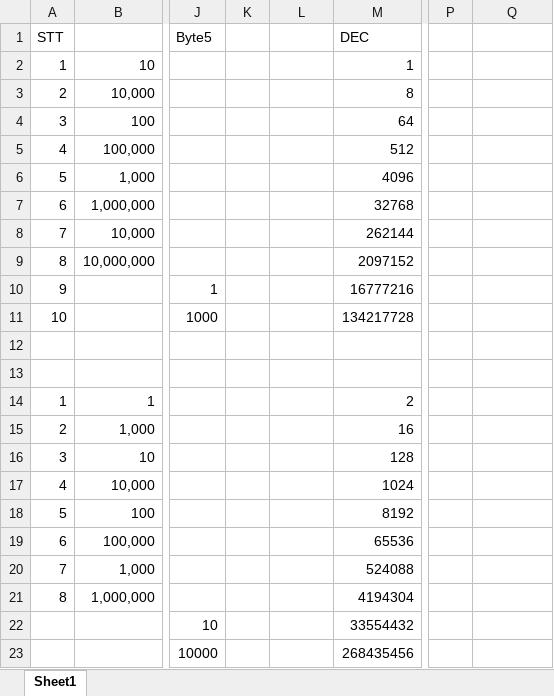
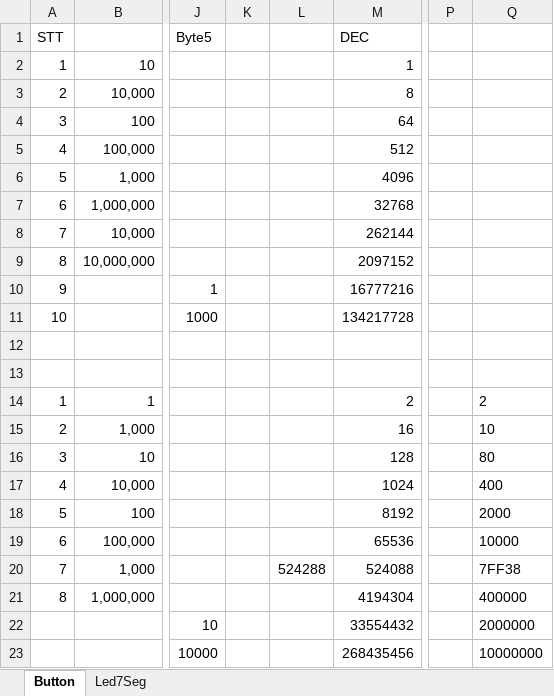
Before and after one commit to devshop2019/Vietduino_TM1628, an Excel workbook: document/Button_Calculate.xlsx, sheet Button, drawn as a sheet; only a part is shown, gaps mark what is left out; values as stored, in another font and other column widths than the file's, no borders; the diff names each change by its address in the sheet, - before the commit and + after, or states it on an @@ line.

```diff
--- a/document/Button_Calculate.xlsx (sheet Button)
+++ b/document/Button_Calculate.xlsx (sheet Button)
-sheet tab: Sheet1
+sheet tab: Button
+sheet tab: Led7Seg
-Q14: (empty)
+Q14: 2
-Q15: (empty)
+Q15: 10
-Q16: (empty)
+Q16: 80
-Q17: (empty)
+Q17: 400
-Q18: (empty)
+Q18: 2000
-Q19: (empty)
+Q19: 10000
-L20: (empty)
+L20: 524288
-Q20: (empty)
+Q20: 7FF38
-Q21: (empty)
+Q21: 400000
-Q22: (empty)
+Q22: 2000000
-Q23: (empty)
+Q23: 10000000
```
Also changed, not shown: 6 other files.
